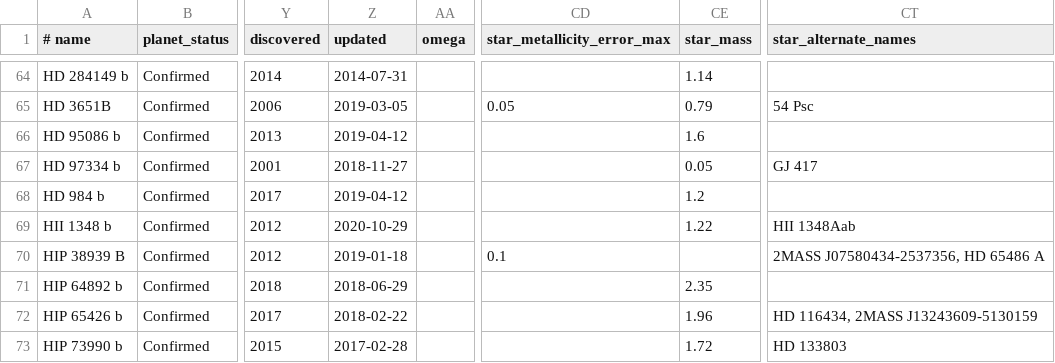
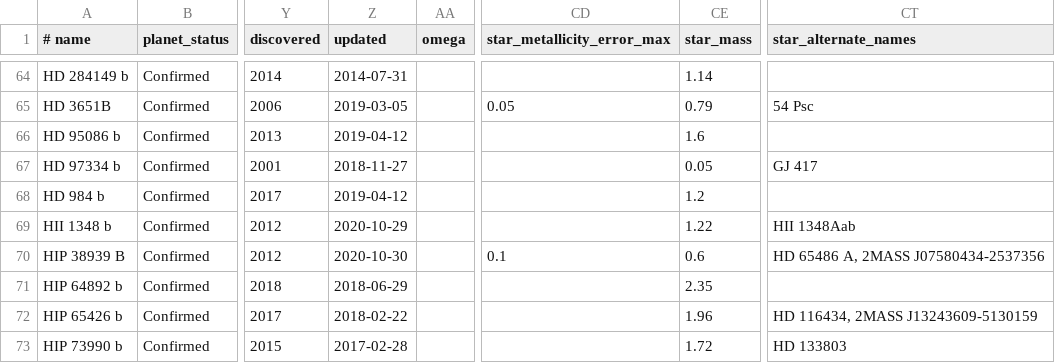
Before and after one commit to LaRodet/CatalogImaging, a CSV file: catalog_imaging_custom.csv, drawn as a sheet; only a part is shown, gaps mark what is left out; the diff names each change by its address in the sheet, - before the commit and + after, or states it on an @@ line.

Commit message:
Update HIP 38939 B from catalog_imaging and stellar mass estimate from spectral type

```diff
--- a/catalog_imaging_custom.csv
+++ b/catalog_imaging_custom.csv
-Z70 (updated): 2019-01-18
+Z70 (updated): 2020-10-30
-CE70 (star_mass): (empty)
+CE70 (star_mass): 0.6
-CT70 (star_alternate_names): 2MASS J07580434-2537356, HD 65486 A
+CT70 (star_alternate_names): HD 65486 A, 2MASS J07580434-2537356
```
